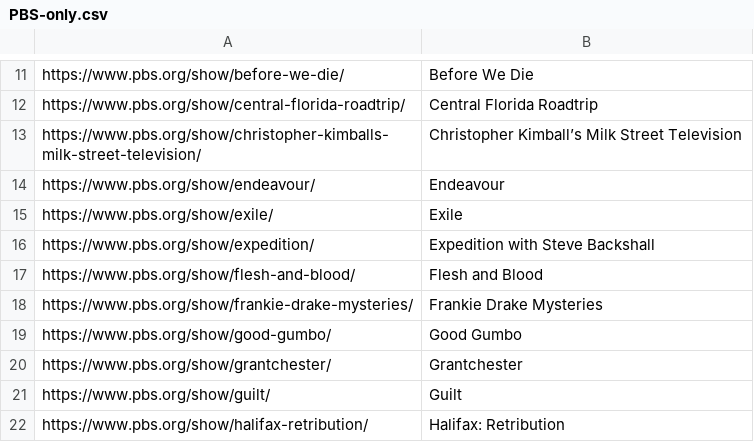
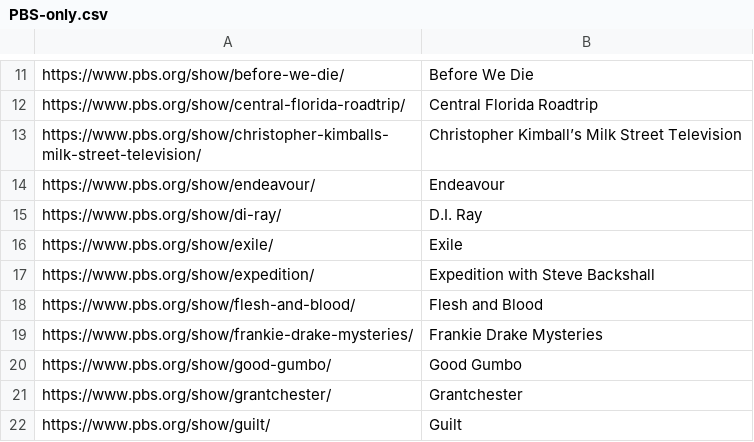
Before and after one commit to Monty/WhatsStreamingToday, a CSV file: Walter-Presents/PBS-only.csv, drawn as a sheet; only a part is shown, gaps mark what is left out; the shorter side is filled out with more unchanged rows.

Commit message:
Added D. I. Ray

```diff
--- a/Walter-Presents/PBS-only.csv
+++ b/Walter-Presents/PBS-only.csv
@@ -14,2 +14,3 @@ https://www.pbs.org/show/christopher-kimballs-milk-street-television/	Christophe
 https://www.pbs.org/show/endeavour/	Endeavour
+https://www.pbs.org/show/di-ray/	D.I. Ray
 https://www.pbs.org/show/exile/	Exile
```
